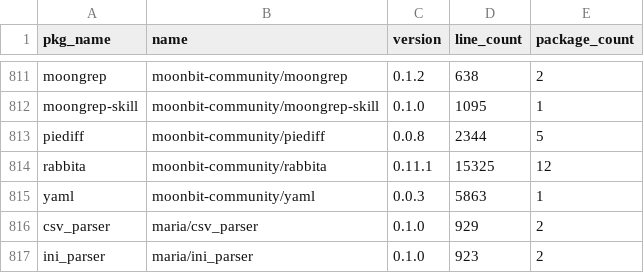
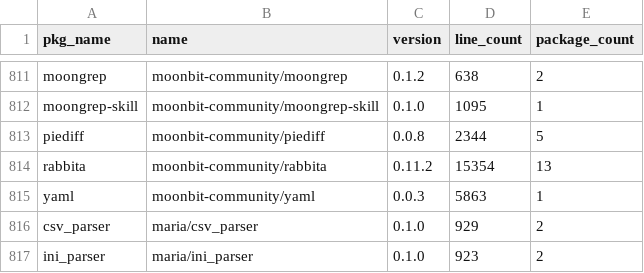
Before and after one commit to Pmemmm/MooncakesDailyData, a CSV file: data/2026-02-12.csv, drawn as a sheet; only a part is shown, gaps mark what is left out.

```diff
--- a/data/2026-02-12.csv
+++ b/data/2026-02-12.csv
@@ -813,3 +813,3 @@ moongrep-skill,moonbit-community/moongrep-skill,0.1.0,1095,1
 piediff,moonbit-community/piediff,0.0.8,2344,5
-rabbita,moonbit-community/rabbita,0.11.1,15325,12
+rabbita,moonbit-community/rabbita,0.11.2,15354,13
 yaml,moonbit-community/yaml,0.0.3,5863,1
```
Also changed, not shown: diff/2026-02-12.diff.csv.
